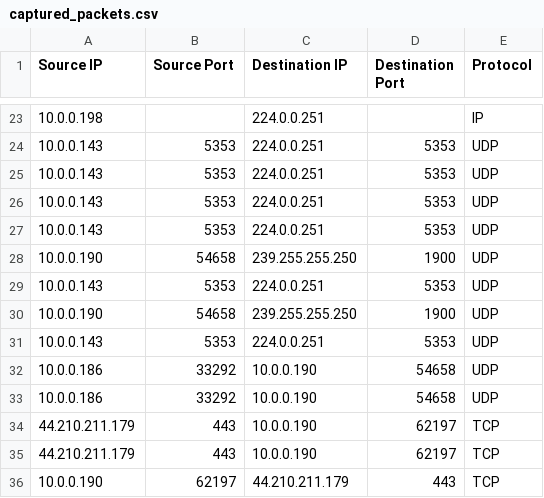
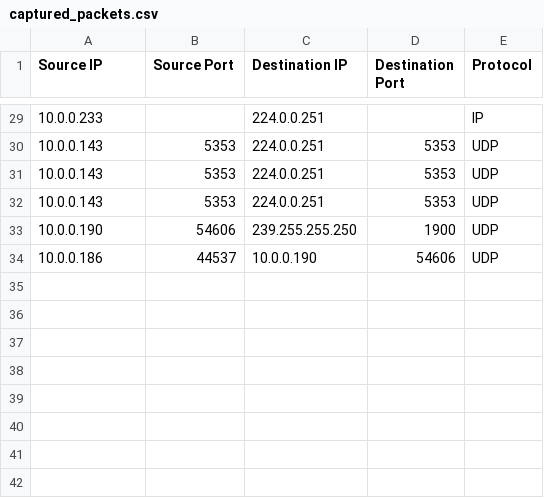
Before and after one commit to Bunix25/4.-Network-Traffic-Analyzer, a CSV file: captured_packets.csv, drawn as a sheet; only a part is shown, gaps mark what is left out; the diff covers the shown part only.

```diff
--- a/captured_packets.csv
+++ b/captured_packets.csv
@@ -23,2 +29,2 @@ Source IP,Source Port,Destination IP,Destination Port,Protocol
-10.0.0.198,,224.0.0.251,,IP
+10.0.0.233,,224.0.0.251,,IP
 10.0.0.143,5353,224.0.0.251,5353,UDP
@@ -26,11 +32,3 @@ Source IP,Source Port,Destination IP,Destination Port,Protocol
 10.0.0.143,5353,224.0.0.251,5353,UDP
-10.0.0.143,5353,224.0.0.251,5353,UDP
-10.0.0.190,54658,239.255.255.250,1900,UDP
-10.0.0.143,5353,224.0.0.251,5353,UDP
-10.0.0.190,54658,239.255.255.250,1900,UDP
-10.0.0.143,5353,224.0.0.251,5353,UDP
-10.0.0.186,33292,10.0.0.190,54658,UDP
-10.0.0.186,33292,10.0.0.190,54658,UDP
-44.210.211.179,443,10.0.0.190,62197,TCP
-44.210.211.179,443,10.0.0.190,62197,TCP
-10.0.0.190,62197,44.210.211.179,443,TCP
+10.0.0.190,54606,239.255.255.250,1900,UDP
+10.0.0.186,44537,10.0.0.190,54606,UDP
```
Also changed, not shown: 9 added rows, 3 removed rows and 24 edited cells elsewhere in this file, 3 other files.
